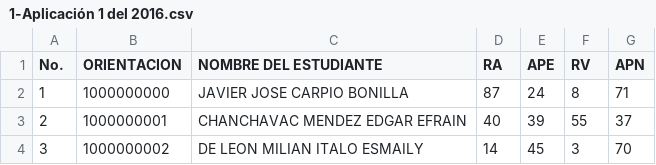
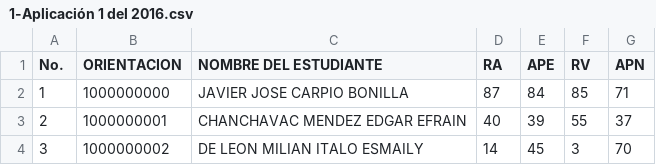
Before and after one commit to carpio701021/IEPE-FARUSAC, a CSV file: www/public_ftp/iepe/storage/Resultados/1-Aplicación 1 del 2016.csv, drawn as a sheet; only a part is shown.

```diff
--- a/www/public_ftp/iepe/storage/Resultados/1-Aplicación 1 del 2016.csv
+++ b/www/public_ftp/iepe/storage/Resultados/1-Aplicación 1 del 2016.csv
@@ -1,3 +1,3 @@
 No.,ORIENTACION,NOMBRE DEL ESTUDIANTE,RA,APE,RV,APN
-1,1000000000,JAVIER JOSE CARPIO BONILLA,87,24,8,71
+1,1000000000,JAVIER JOSE CARPIO BONILLA,87,84,85,71
 2,1000000001,CHANCHAVAC MENDEZ EDGAR EFRAIN,40,39,55,37
```
Also changed, not shown: 7 other files.
